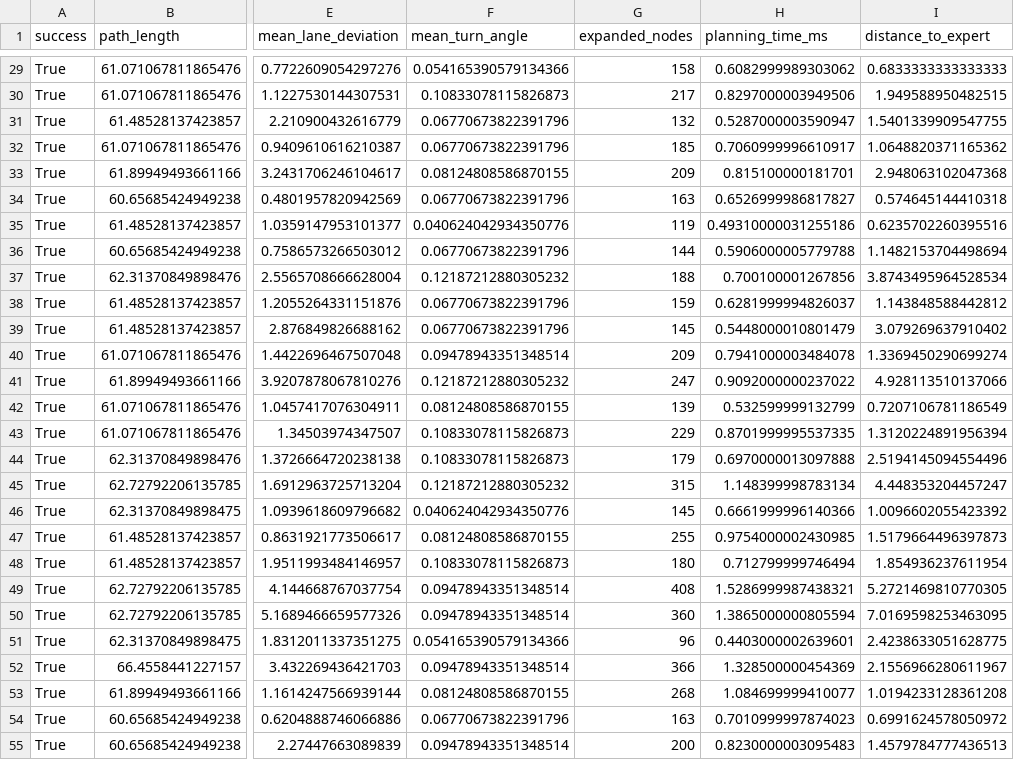
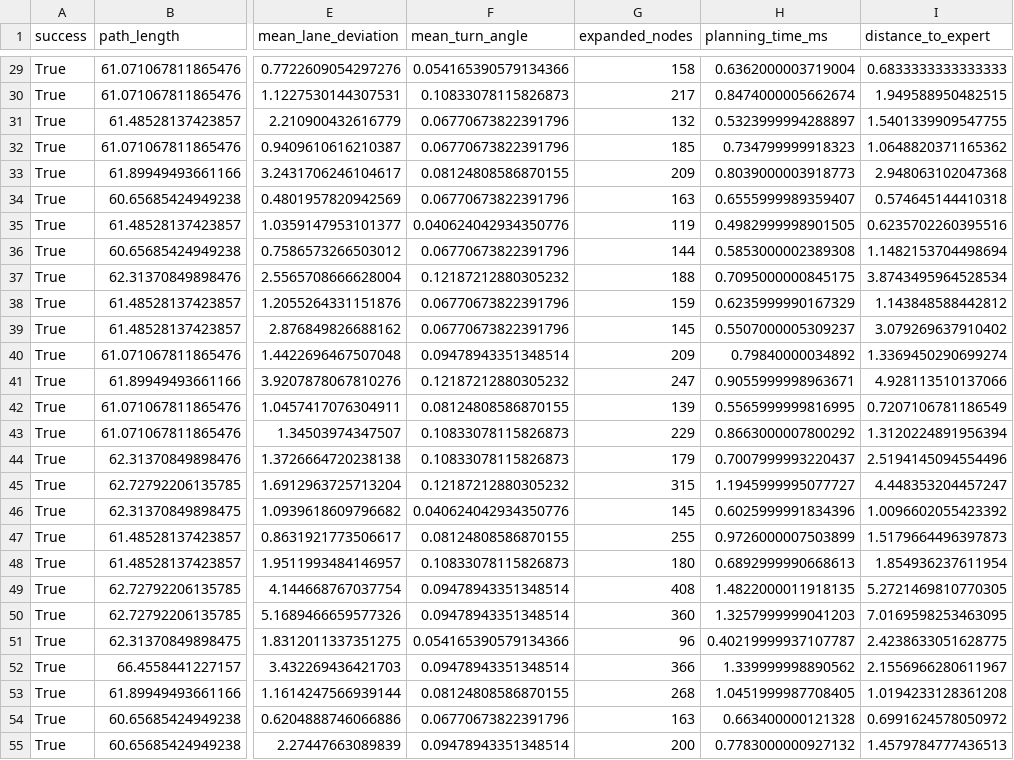
Before and after one commit to xfang29/safety-aware-cnn-a-star-planning, a CSV file: results/final_test/standard_records.csv, drawn as a sheet; only a part is shown, gaps mark what is left out; the diff covers the shown part only; the diff names each change by its address in the sheet, - before the commit and + after, or states it on an @@ line.

```diff
--- a/results/final_test/standard_records.csv
+++ b/results/final_test/standard_records.csv
-H29 (planning_time_ms): 0.6082999989303062
+H29 (planning_time_ms): 0.6362000003719004
-H30 (planning_time_ms): 0.8297000003949506
+H30 (planning_time_ms): 0.8474000005662674
-H31 (planning_time_ms): 0.5287000003590947
+H31 (planning_time_ms): 0.5323999994288897
-H32 (planning_time_ms): 0.7060999996610917
+H32 (planning_time_ms): 0.734799999918323
-H33 (planning_time_ms): 0.815100000181701
+H33 (planning_time_ms): 0.8039000003918773
-H34 (planning_time_ms): 0.6526999986817827
+H34 (planning_time_ms): 0.6555999989359407
-H35 (planning_time_ms): 0.49310000031255186
+H35 (planning_time_ms): 0.4982999998901505
-H36 (planning_time_ms): 0.5906000005779788
+H36 (planning_time_ms): 0.5853000002389308
-H37 (planning_time_ms): 0.700100001267856
+H37 (planning_time_ms): 0.7095000000845175
-H38 (planning_time_ms): 0.6281999994826037
+H38 (planning_time_ms): 0.6235999990167329
-H39 (planning_time_ms): 0.5448000010801479
+H39 (planning_time_ms): 0.5507000005309237
-H40 (planning_time_ms): 0.7941000003484078
+H40 (planning_time_ms): 0.79840000034892
-H41 (planning_time_ms): 0.9092000000237022
+H41 (planning_time_ms): 0.9055999998963671
-H42 (planning_time_ms): 0.532599999132799
+H42 (planning_time_ms): 0.5565999999816995
-H43 (planning_time_ms): 0.8701999995537335
+H43 (planning_time_ms): 0.8663000007800292
-H44 (planning_time_ms): 0.6970000013097888
+H44 (planning_time_ms): 0.7007999993220437
-H45 (planning_time_ms): 1.148399998783134
+H45 (planning_time_ms): 1.1945999995077727
-H46 (planning_time_ms): 0.6661999996140366
+H46 (planning_time_ms): 0.6025999991834396
-H47 (planning_time_ms): 0.9754000002430985
+H47 (planning_time_ms): 0.9726000007503899
-H48 (planning_time_ms): 0.712799999746494
+H48 (planning_time_ms): 0.6892999990668613
-H49 (planning_time_ms): 1.5286999987438321
+H49 (planning_time_ms): 1.4822000011918135
-H50 (planning_time_ms): 1.3865000000805594
+H50 (planning_time_ms): 1.3257999999041203
-H51 (planning_time_ms): 0.4403000002639601
+H51 (planning_time_ms): 0.40219999937107787
-H52 (planning_time_ms): 1.328500000454369
+H52 (planning_time_ms): 1.339999998890562
-H53 (planning_time_ms): 1.084699999410077
+H53 (planning_time_ms): 1.0451999987708405
-H54 (planning_time_ms): 0.7010999997874023
+H54 (planning_time_ms): 0.663400000121328
-H55 (planning_time_ms): 0.8230000003095483
+H55 (planning_time_ms): 0.7783000000927132
```
Also changed, not shown: 73 edited cells elsewhere in this file, results/final_test/cnn_guided_records.csv, results/final_test/expert_records.csv, 6 other files.
